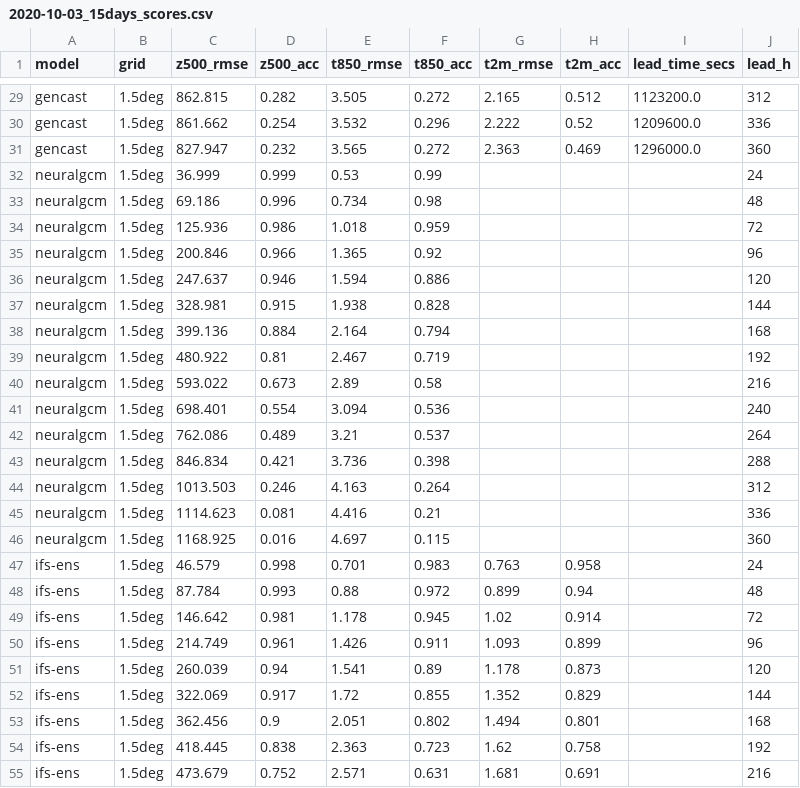
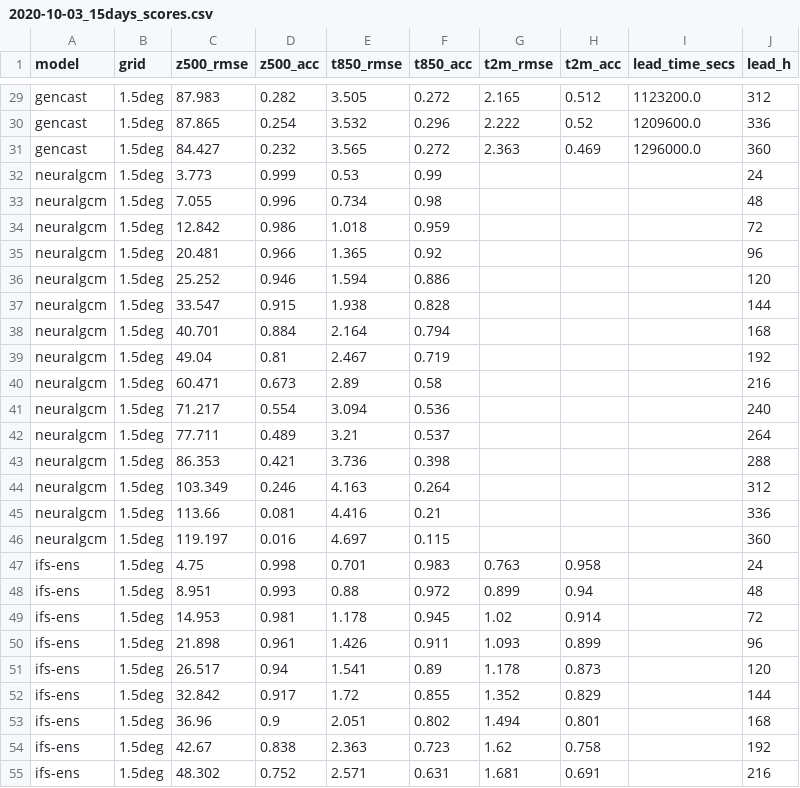
Before and after one commit to GISWLH/WeatherPre, a CSV file: results/examples/2020-10-03_15days_scores.csv, drawn as a sheet; only a part is shown, gaps mark what is left out; the diff covers the shown part only; the diff names each change by its address in the sheet, - before the commit and + after, or states it on an @@ line.

```diff
--- a/results/examples/2020-10-03_15days_scores.csv
+++ b/results/examples/2020-10-03_15days_scores.csv
-C29 (z500_rmse): 862.815
+C29 (z500_rmse): 87.983
-C30 (z500_rmse): 861.662
+C30 (z500_rmse): 87.865
-C31 (z500_rmse): 827.947
+C31 (z500_rmse): 84.427
-C32 (z500_rmse): 36.999
+C32 (z500_rmse): 3.773
-C33 (z500_rmse): 69.186
+C33 (z500_rmse): 7.055
-C34 (z500_rmse): 125.936
+C34 (z500_rmse): 12.842
-C35 (z500_rmse): 200.846
+C35 (z500_rmse): 20.481
-C36 (z500_rmse): 247.637
+C36 (z500_rmse): 25.252
-C37 (z500_rmse): 328.981
+C37 (z500_rmse): 33.547
-C38 (z500_rmse): 399.136
+C38 (z500_rmse): 40.701
-C39 (z500_rmse): 480.922
+C39 (z500_rmse): 49.04
-C40 (z500_rmse): 593.022
+C40 (z500_rmse): 60.471
-C41 (z500_rmse): 698.401
+C41 (z500_rmse): 71.217
-C42 (z500_rmse): 762.086
+C42 (z500_rmse): 77.711
-C43 (z500_rmse): 846.834
+C43 (z500_rmse): 86.353
-C44 (z500_rmse): 1013.503
+C44 (z500_rmse): 103.349
-C45 (z500_rmse): 1114.623
+C45 (z500_rmse): 113.66
-C46 (z500_rmse): 1168.925
+C46 (z500_rmse): 119.197
-C47 (z500_rmse): 46.579
+C47 (z500_rmse): 4.75
-C48 (z500_rmse): 87.784
+C48 (z500_rmse): 8.951
-C49 (z500_rmse): 146.642
+C49 (z500_rmse): 14.953
-C50 (z500_rmse): 214.749
+C50 (z500_rmse): 21.898
-C51 (z500_rmse): 260.039
+C51 (z500_rmse): 26.517
-C52 (z500_rmse): 322.069
+C52 (z500_rmse): 32.842
-C53 (z500_rmse): 362.456
+C53 (z500_rmse): 36.96
-C54 (z500_rmse): 418.445
+C54 (z500_rmse): 42.67
-C55 (z500_rmse): 473.679
+C55 (z500_rmse): 48.302
```
Also changed, not shown: 63 edited cells elsewhere in this file, results/examples/2020-10-03_hours_scores.csv, results/examples/2020-10-03_week_scores.csv, 5 other files.
